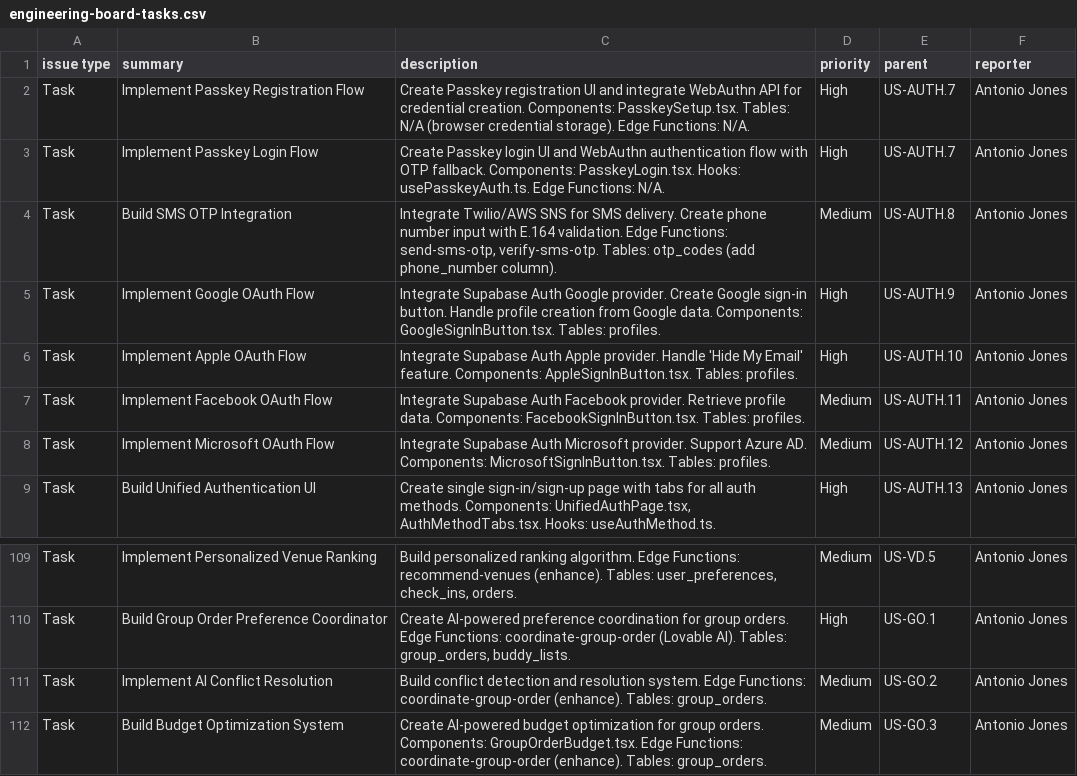
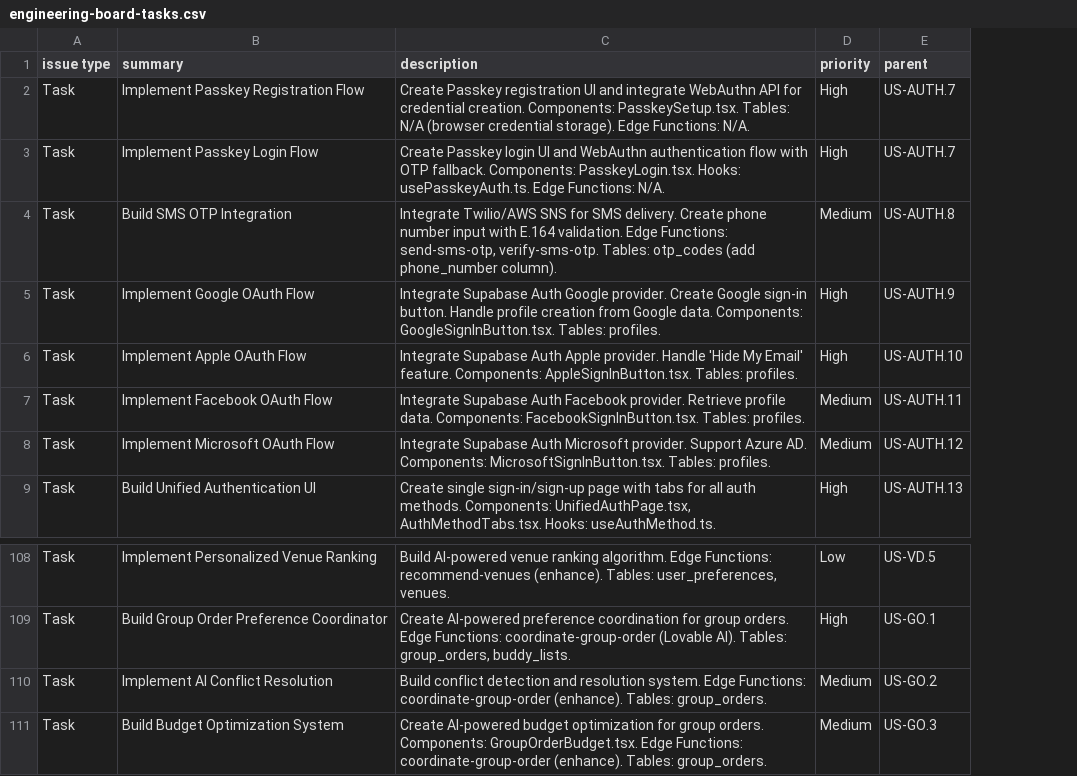
Before and after one commit to antoniodjones/pours-consumer, a CSV file: docs/jira-import/engineering-board-tasks.csv, drawn as a sheet; only a part is shown, gaps mark what is left out; removed rows and columns are numbered as before the commit, all else as after; the diff covers the shown part only; the diff names each change by its address in the sheet, - before the commit and + after, or states it on an @@ line.

```diff
--- a/docs/jira-import/engineering-board-tasks.csv
+++ b/docs/jira-import/engineering-board-tasks.csv
-column F (reporter), rows 2-9: all Antonio Jones; rows 109-112: all Antonio Jones
-C108 (description): Build personalized ranking algorithm. Edge Functions: recommend-venues (enhance). Tables: user_preferences, check_ins, orders.
+C108 (description): Build AI-powered venue ranking algorithm. Edge Functions: recommend-venues (enhance). Tables: user_preferences, venues.
-D108 (priority): Medium
+D108 (priority): Low
```
Also changed, not shown: 1 removed row and 30 edited cells elsewhere in this file, docs/jira-import/business-board-epics.csv, 1 other file.
